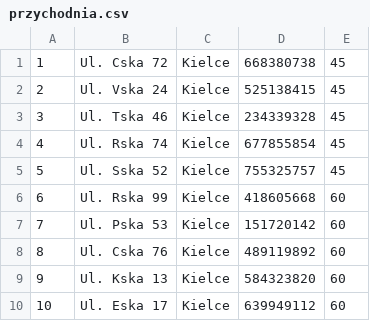
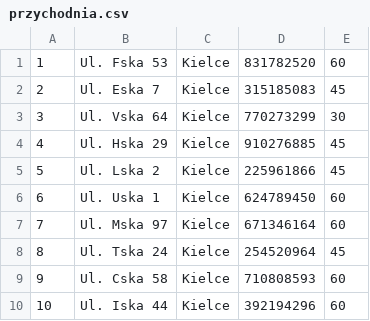
Before and after one commit to wojtek9502/Hurtownia-Danych, a CSV file: Pliki_danych/przychodnia.csv, drawn as a sheet.

```diff
--- a/Pliki_danych/przychodnia.csv
+++ b/Pliki_danych/przychodnia.csv
@@ -1,10 +1,10 @@
-1,Ul. Cska 72,Kielce,668380738,45,
-2,Ul. Vska 24,Kielce,525138415,45,
-3,Ul. Tska 46,Kielce,234339328,45,
-4,Ul. Rska 74,Kielce,677855854,45,
-5,Ul. Sska 52,Kielce,755325757,45,
-6,Ul. Rska 99,Kielce,418605668,60,
-7,Ul. Pska 53,Kielce,151720142,60,
-8,Ul. Cska 76,Kielce,489119892,60,
-9,Ul. Kska 13,Kielce,584323820,60,
-10,Ul. Eska 17,Kielce,639949112,60,
+1,Ul. Fska 53,Kielce,831782520,60,
+2,Ul. Eska 7,Kielce,315185083,45,
+3,Ul. Vska 64,Kielce,770273299,30,
+4,Ul. Hska 29,Kielce,910276885,45,
+5,Ul. Lska 2,Kielce,225961866,45,
+6,Ul. Uska 1,Kielce,624789450,60,
+7,Ul. Mska 97,Kielce,671346164,60,
+8,Ul. Tska 24,Kielce,254520964,45,
+9,Ul. Cska 58,Kielce,710808593,60,
+10,Ul. Iska 44,Kielce,392194296,60,
```
Also changed, not shown: Pliki_danych/dentysta.csv, Pliki_danych/gabinet.csv, 19 other files.
